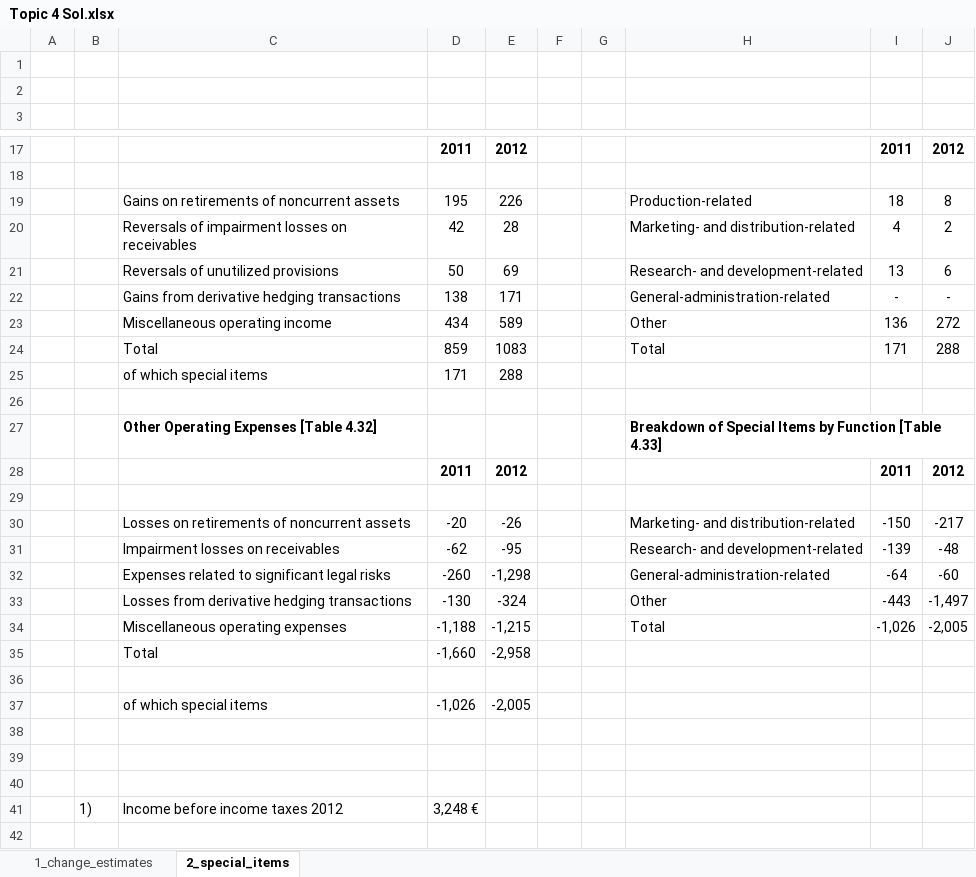
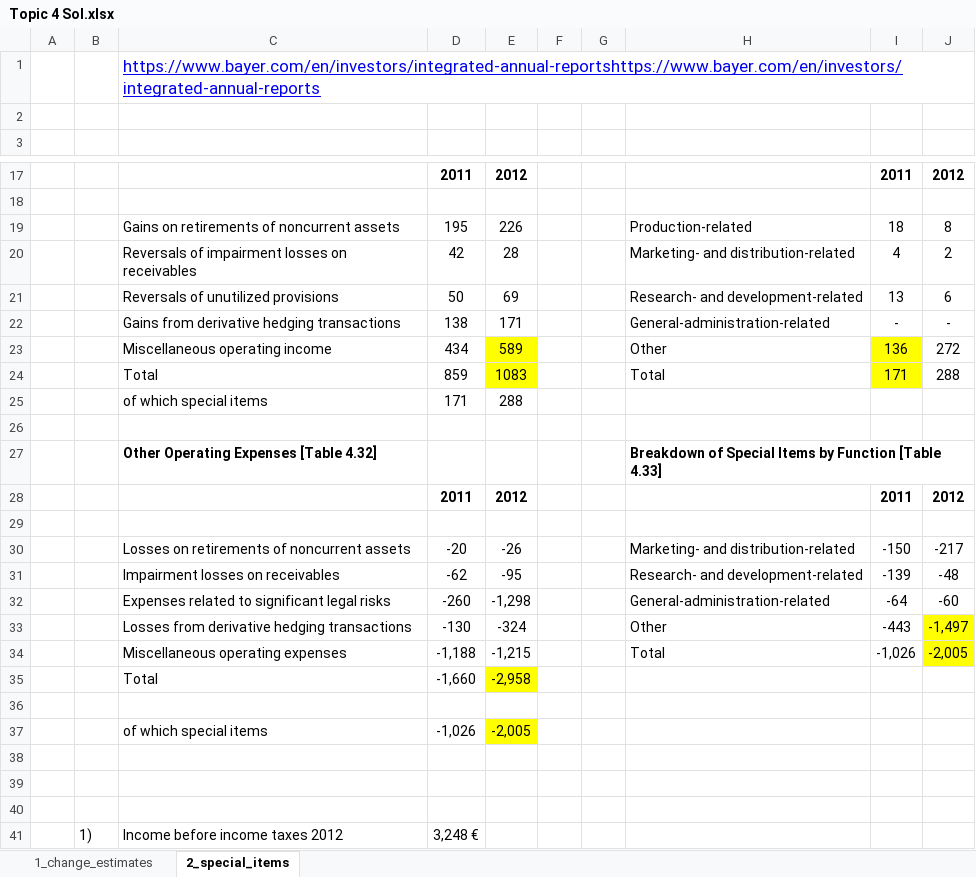
Before and after one commit to mortizm1988/lecture_financial_statements_analysis, an Excel workbook: topic_4_img/Topic 4 Sol.xlsx, sheet 2_special_items, drawn as a sheet; only a part is shown, gaps mark what is left out; the shorter side is filled out with more unchanged rows; values as stored, in another font and other column widths than the file's, no borders; charts and pictures not drawn; the diff names each change by its address in the sheet, - before the commit and + after, or states it on an @@ line.

```diff
--- a/topic_4_img/Topic 4 Sol.xlsx (sheet 2_special_items)
+++ b/topic_4_img/Topic 4 Sol.xlsx (sheet 2_special_items)
-C1: (empty)
+C1: https://www.bayer.com/en/investors/integrated-annual-reportshttps://www.bayer.com/en/investors/integrated-annual-reports
-E23:E24 fill: none
+E23:E24 fill: #FFFF00
-I23:I24 fill: none
+I23:I24 fill: #FFFF00
-J33:J34 fill: none
+J33:J34 fill: #FFFF00
-E35 fill: none
+E35 fill: #FFFF00
-E37 fill: none
+E37 fill: #FFFF00
```
Also changed, not shown: sheet 1_change_estimates, charts or pictures, topic_6_img/example.xlsx, 3 other files.
